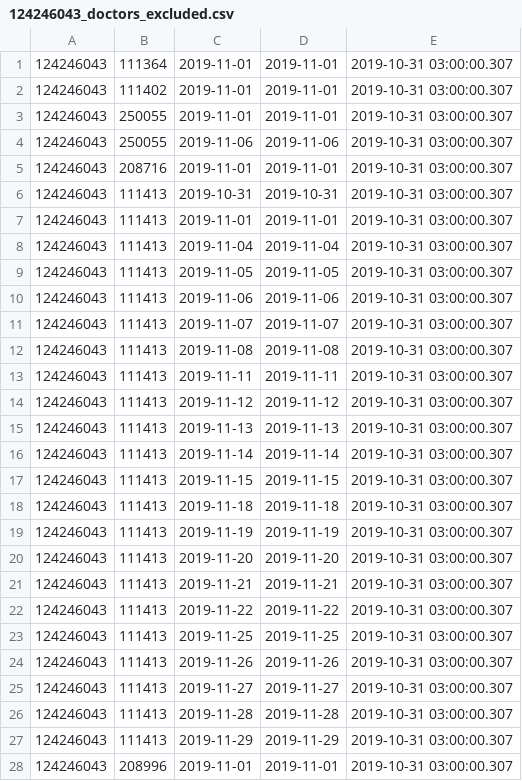
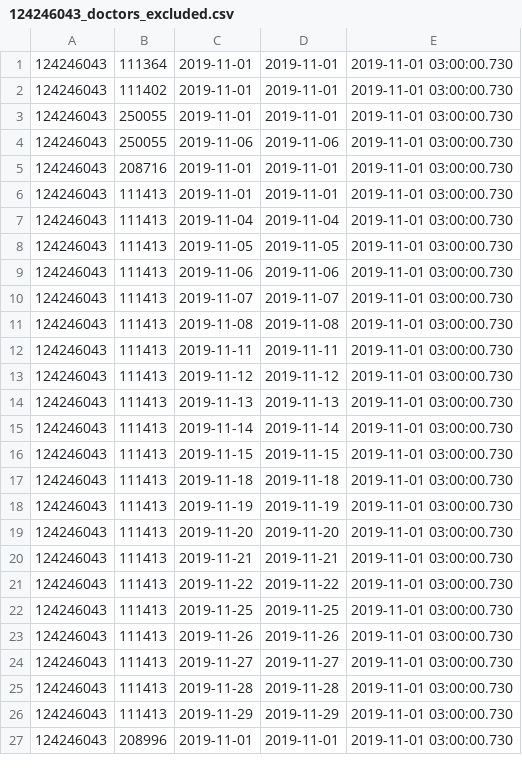
Before and after one commit to vilnius/naujosios-vilnios-poliklinika, a CSV file: 124246043_doctors_excluded.csv, drawn as a sheet; only a part is shown; the diff covers the shown part only.

```diff
--- a/124246043_doctors_excluded.csv
+++ b/124246043_doctors_excluded.csv
@@ -1,28 +1,27 @@
-124246043;111364;2019-11-01;2019-11-01;2019-10-31 03:00:00.307
-124246043;111402;2019-11-01;2019-11-01;2019-10-31 03:00:00.307
-124246043;250055;2019-11-01;2019-11-01;2019-10-31 03:00:00.307
-124246043;250055;2019-11-06;2019-11-06;2019-10-31 03:00:00.307
-124246043;208716;2019-11-01;2019-11-01;2019-10-31 03:00:00.307
-124246043;111413;2019-10-31;2019-10-31;2019-10-31 03:00:00.307
-124246043;111413;2019-11-01;2019-11-01;2019-10-31 03:00:00.307
-124246043;111413;2019-11-04;2019-11-04;2019-10-31 03:00:00.307
-124246043;111413;2019-11-05;2019-11-05;2019-10-31 03:00:00.307
-124246043;111413;2019-11-06;2019-11-06;2019-10-31 03:00:00.307
-124246043;111413;2019-11-07;2019-11-07;2019-10-31 03:00:00.307
-124246043;111413;2019-11-08;2019-11-08;2019-10-31 03:00:00.307
-124246043;111413;2019-11-11;2019-11-11;2019-10-31 03:00:00.307
-124246043;111413;2019-11-12;2019-11-12;2019-10-31 03:00:00.307
-124246043;111413;2019-11-13;2019-11-13;2019-10-31 03:00:00.307
-124246043;111413;2019-11-14;2019-11-14;2019-10-31 03:00:00.307
-124246043;111413;2019-11-15;2019-11-15;2019-10-31 03:00:00.307
-124246043;111413;2019-11-18;2019-11-18;2019-10-31 03:00:00.307
-124246043;111413;2019-11-19;2019-11-19;2019-10-31 03:00:00.307
-124246043;111413;2019-11-20;2019-11-20;2019-10-31 03:00:00.307
-124246043;111413;2019-11-21;2019-11-21;2019-10-31 03:00:00.307
-124246043;111413;2019-11-22;2019-11-22;2019-10-31 03:00:00.307
-124246043;111413;2019-11-25;2019-11-25;2019-10-31 03:00:00.307
-124246043;111413;2019-11-26;2019-11-26;2019-10-31 03:00:00.307
-124246043;111413;2019-11-27;2019-11-27;2019-10-31 03:00:00.307
-124246043;111413;2019-11-28;2019-11-28;2019-10-31 03:00:00.307
-124246043;111413;2019-11-29;2019-11-29;2019-10-31 03:00:00.307
-124246043;208996;2019-11-01;2019-11-01;2019-10-31 03:00:00.307
+124246043;111364;2019-11-01;2019-11-01;2019-11-01 03:00:00.730
+124246043;111402;2019-11-01;2019-11-01;2019-11-01 03:00:00.730
+124246043;250055;2019-11-01;2019-11-01;2019-11-01 03:00:00.730
+124246043;250055;2019-11-06;2019-11-06;2019-11-01 03:00:00.730
+124246043;208716;2019-11-01;2019-11-01;2019-11-01 03:00:00.730
+124246043;111413;2019-11-01;2019-11-01;2019-11-01 03:00:00.730
+124246043;111413;2019-11-04;2019-11-04;2019-11-01 03:00:00.730
+124246043;111413;2019-11-05;2019-11-05;2019-11-01 03:00:00.730
+124246043;111413;2019-11-06;2019-11-06;2019-11-01 03:00:00.730
+124246043;111413;2019-11-07;2019-11-07;2019-11-01 03:00:00.730
+124246043;111413;2019-11-08;2019-11-08;2019-11-01 03:00:00.730
+124246043;111413;2019-11-11;2019-11-11;2019-11-01 03:00:00.730
+124246043;111413;2019-11-12;2019-11-12;2019-11-01 03:00:00.730
+124246043;111413;2019-11-13;2019-11-13;2019-11-01 03:00:00.730
+124246043;111413;2019-11-14;2019-11-14;2019-11-01 03:00:00.730
+124246043;111413;2019-11-15;2019-11-15;2019-11-01 03:00:00.730
+124246043;111413;2019-11-18;2019-11-18;2019-11-01 03:00:00.730
+124246043;111413;2019-11-19;2019-11-19;2019-11-01 03:00:00.730
+124246043;111413;2019-11-20;2019-11-20;2019-11-01 03:00:00.730
+124246043;111413;2019-11-21;2019-11-21;2019-11-01 03:00:00.730
+124246043;111413;2019-11-22;2019-11-22;2019-11-01 03:00:00.730
+124246043;111413;2019-11-25;2019-11-25;2019-11-01 03:00:00.730
+124246043;111413;2019-11-26;2019-11-26;2019-11-01 03:00:00.730
+124246043;111413;2019-11-27;2019-11-27;2019-11-01 03:00:00.730
+124246043;111413;2019-11-28;2019-11-28;2019-11-01 03:00:00.730
+124246043;111413;2019-11-29;2019-11-29;2019-11-01 03:00:00.730
+124246043;208996;2019-11-01;2019-11-01;2019-11-01 03:00:00.730
```
Also changed, not shown: 12 edited cells elsewhere in this file, 124246043_family_doctors_list.csv, 1 other file.
